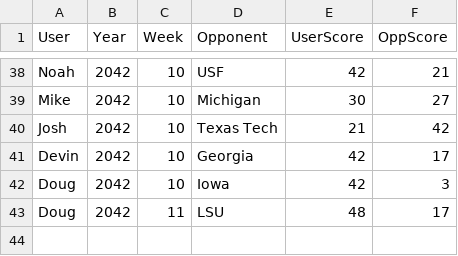
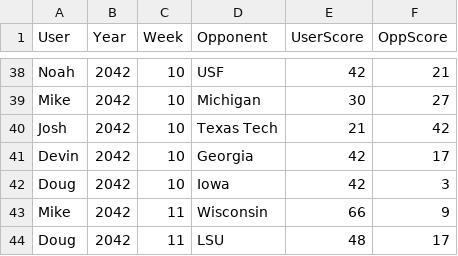
Before and after one commit to Stegs27/CFB_Dynasty_App, a CSV file: week_manual_scores.csv, drawn as a sheet; only a part is shown, gaps mark what is left out; the diff names each change by its address in the sheet, - before the commit and + after, or states it on an @@ line.

```diff
--- a/week_manual_scores.csv
+++ b/week_manual_scores.csv
+row 43: Mike | 2042 | 11 | Wisconsin | 66 | 9
```
Also changed, not shown: week_game_status.csv.
